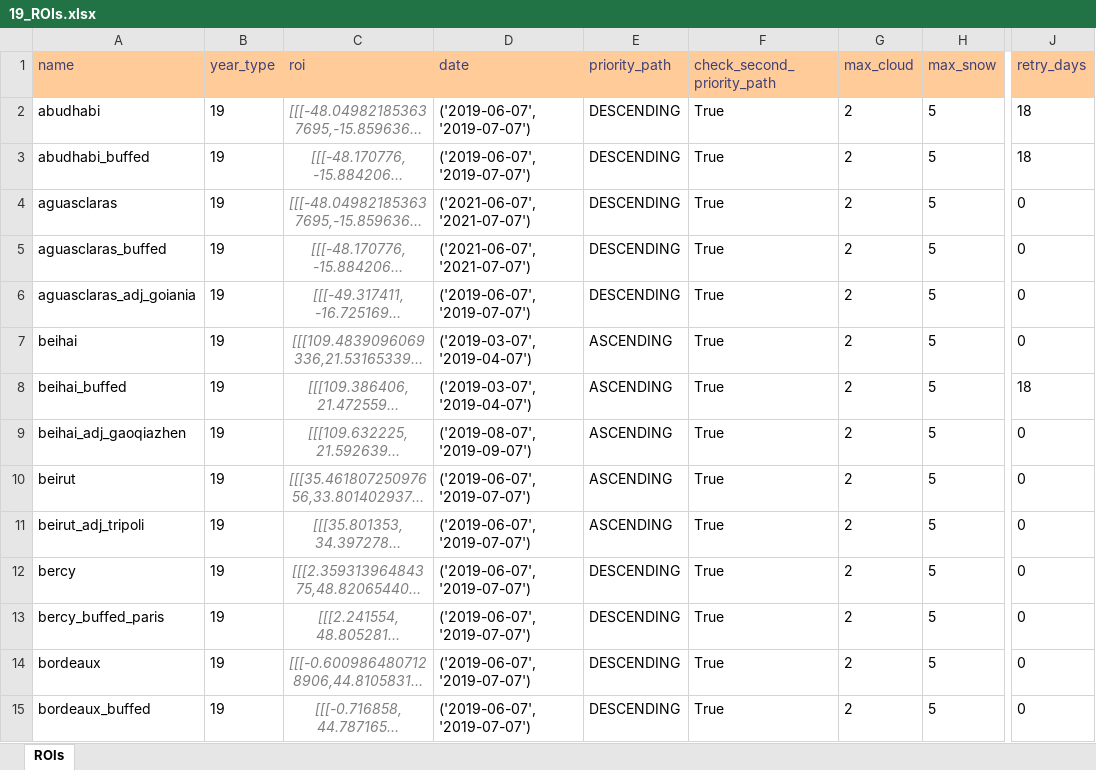
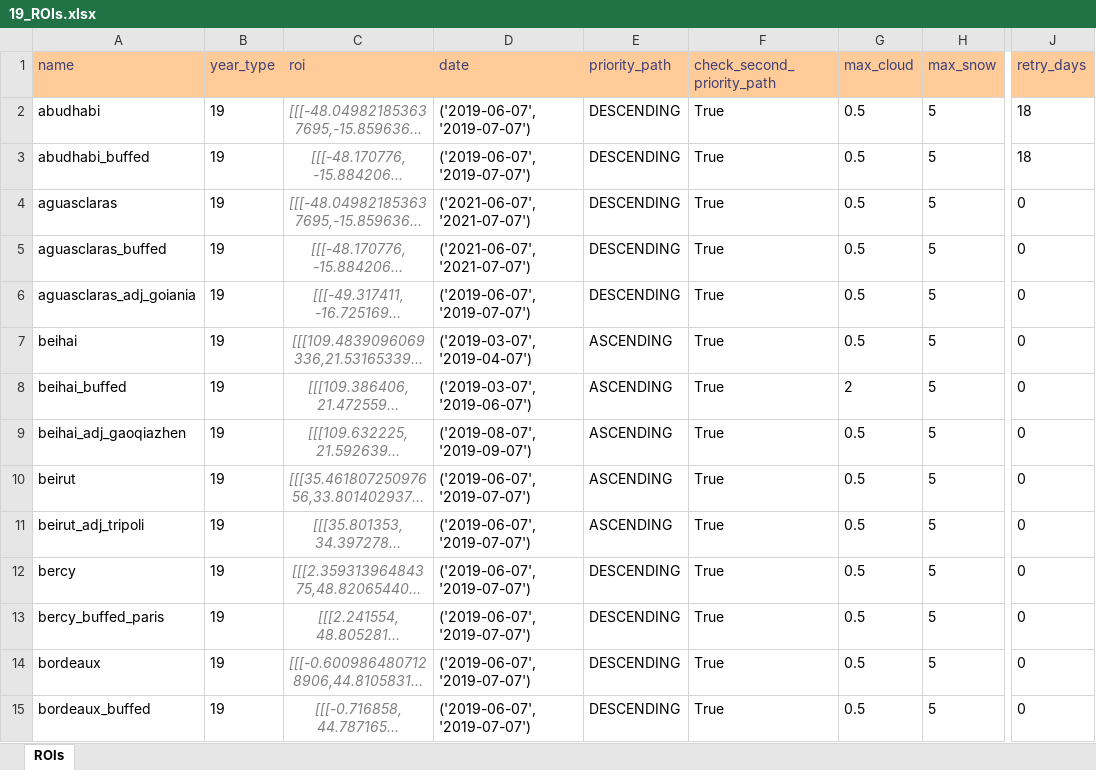
Before and after one commit to moienr/TemporalGAN, an Excel workbook: dataset/19_ROIs.xlsx, sheet ROIs, drawn as a sheet; only a part is shown, gaps mark what is left out; long unchanged cells end in …; values as stored, in another font and other column widths than the file's, no borders; conditional formats not drawn; the diff covers the shown part only; the diff names each change by its address in the sheet, - before the commit and + after, or states it on an @@ line.

Commit message:
changed cloud cover to 0.5

```diff
--- a/dataset/19_ROIs.xlsx (sheet ROIs)
+++ b/dataset/19_ROIs.xlsx (sheet ROIs)
-G2:G7 (max_cloud): 2
+G2:G7 (max_cloud): 0.5
-D8 (date): ('2019-03-07','2019-04-07')
+D8 (date): ('2019-03-07','2019-06-07')
-J8 (retry_days): 18
+J8 (retry_days): 0
-G9:G15 (max_cloud): 2
+G9:G15 (max_cloud): 0.5
```
Also changed, not shown: 32 edited cells elsewhere in this sheet, dataset/17_ROIs.xlsx.
